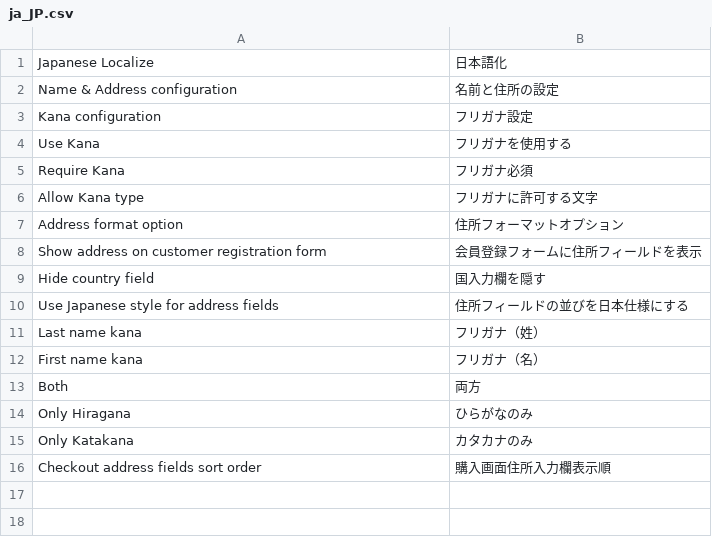
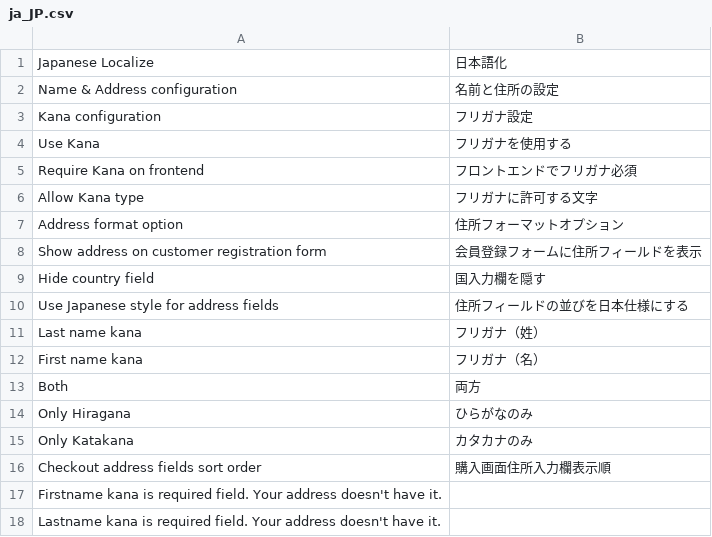
Before and after one commit to Magento-Japan/m2-jplocalize, a CSV file: kana/i18n/ja_JP.csv, drawn as a sheet.

```diff
--- a/kana/i18n/ja_JP.csv
+++ b/kana/i18n/ja_JP.csv
@@ -4,3 +4,3 @@
 "Use Kana","フリガナを使用する"
-"Require Kana","フリガナ必須"
+"Require Kana on frontend","フロントエンドでフリガナ必須"
 "Allow Kana type","フリガナに許可する文字"
@@ -16 +16,3 @@
 "Checkout address fields sort order","購入画面住所入力欄表示順"
+"Firstname kana is required field. Your address doesn't have it.",""
+"Lastname kana is required field. Your address doesn't have it.",""
```
Also changed, not shown: 12 other files.
